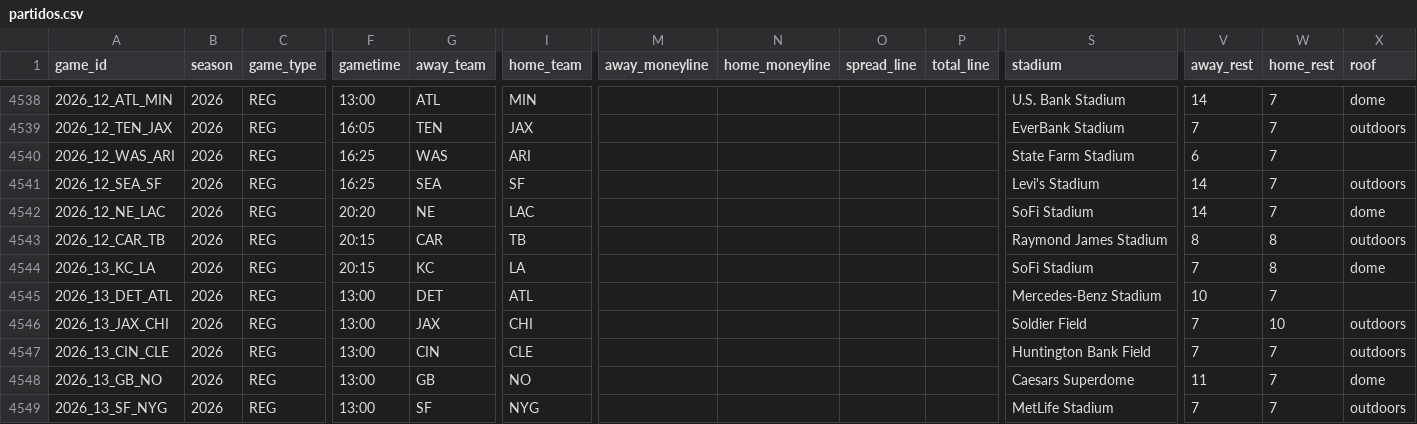
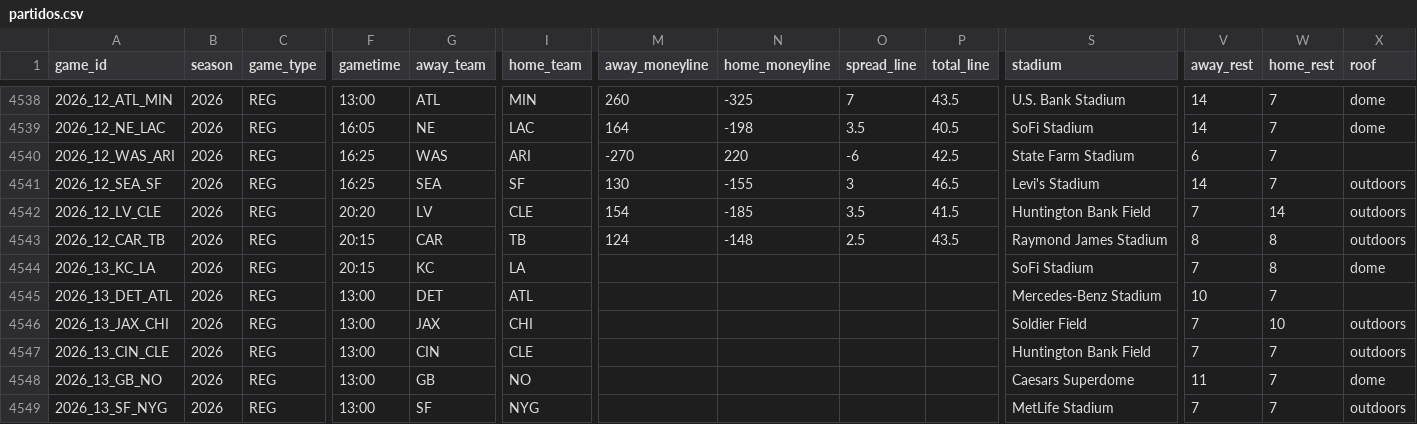
Before and after one commit to angel14-lab/simulador-nfl, a CSV file: datos/partidos.csv, drawn as a sheet; only a part is shown, gaps mark what is left out; removed rows and columns are numbered as before the commit, all else as after; rows hold the shown columns only; the diff covers the shown part only; the diff names each change by its address in the sheet, - before the commit and + after, or states it on an @@ line.

```diff
--- a/datos/partidos.csv
+++ b/datos/partidos.csv
-M4538 (away_moneyline): (empty)
+M4538 (away_moneyline): 260
-N4538 (home_moneyline): (empty)
+N4538 (home_moneyline): -325
-O4538 (spread_line): (empty)
+O4538 (spread_line): 7
-P4538 (total_line): (empty)
+P4538 (total_line): 43.5
-A4539 (game_id): 2026_12_TEN_JAX
+A4539 (game_id): 2026_12_NE_LAC
-G4539 (away_team): TEN
+G4539 (away_team): NE
-I4539 (home_team): JAX
+I4539 (home_team): LAC
-M4539 (away_moneyline): (empty)
+M4539 (away_moneyline): 164
-N4539 (home_moneyline): (empty)
+N4539 (home_moneyline): -198
-O4539 (spread_line): (empty)
+O4539 (spread_line): 3.5
-P4539 (total_line): (empty)
+P4539 (total_line): 40.5
-S4539 (stadium): EverBank Stadium
+S4539 (stadium): SoFi Stadium
-V4539 (away_rest): 7
+V4539 (away_rest): 14
-X4539 (roof): outdoors
+X4539 (roof): dome
-M4540 (away_moneyline): (empty)
+M4540 (away_moneyline): -270
-N4540 (home_moneyline): (empty)
+N4540 (home_moneyline): 220
-O4540 (spread_line): (empty)
+O4540 (spread_line): -6
-P4540 (total_line): (empty)
+P4540 (total_line): 42.5
-M4541 (away_moneyline): (empty)
+M4541 (away_moneyline): 130
-N4541 (home_moneyline): (empty)
+N4541 (home_moneyline): -155
-O4541 (spread_line): (empty)
+O4541 (spread_line): 3
-P4541 (total_line): (empty)
+P4541 (total_line): 46.5
-row 4542: 2026_12_NE_LAC | 2026 | REG | 20:20 | NE | LAC |  |  |  |  | SoFi Stadium | 14 | 7 | dome
+row 4542: 2026_12_LV_CLE | 2026 | REG | 20:20 | LV | CLE | 154 | -185 | 3.5 | 41.5 | Huntington Bank Field | 7 | 14 | outdoors
-M4543 (away_moneyline): (empty)
+M4543 (away_moneyline): 124
-N4543 (home_moneyline): (empty)
+N4543 (home_moneyline): -148
-O4543 (spread_line): (empty)
+O4543 (spread_line): 2.5
-P4543 (total_line): (empty)
+P4543 (total_line): 43.5
```
Also changed, not shown: 1 added row, 1 removed row and 58 edited cells elsewhere in this file, 1 other file.
